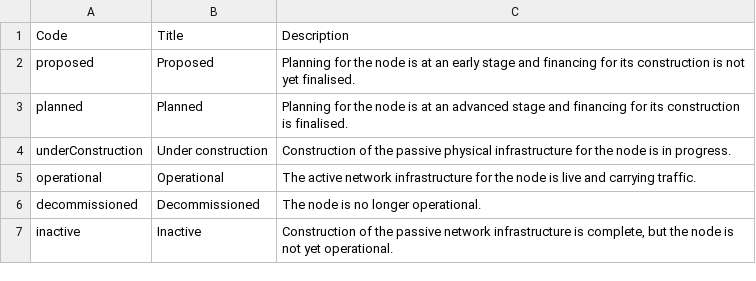
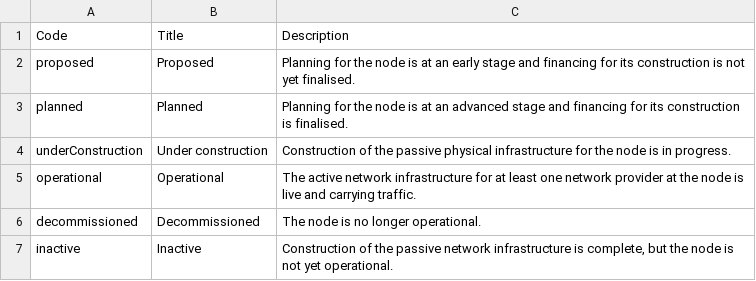
Before and after one commit to Open-Telecoms-Data/open-fibre-data-standard, a CSV file: codelists/closed/nodeStatus.csv, drawn as a sheet.

```diff
--- a/codelists/closed/nodeStatus.csv
+++ b/codelists/closed/nodeStatus.csv
@@ -4,3 +4,3 @@ planned,Planned,Planning for the node is at an advanced stage and financing for
 underConstruction,Under construction,Construction of the passive physical infrastructure for the node is in progress.
-operational,Operational,The active network infrastructure for the node is live and carrying traffic.
+operational,Operational,The active network infrastructure for at least one network provider at the node is live and carrying traffic.
 decommissioned,Decommissioned,The node is no longer operational.
```
Also changed, not shown: examples/csv/nodes.csv, examples/csv/spans.csv, 18 other files.
